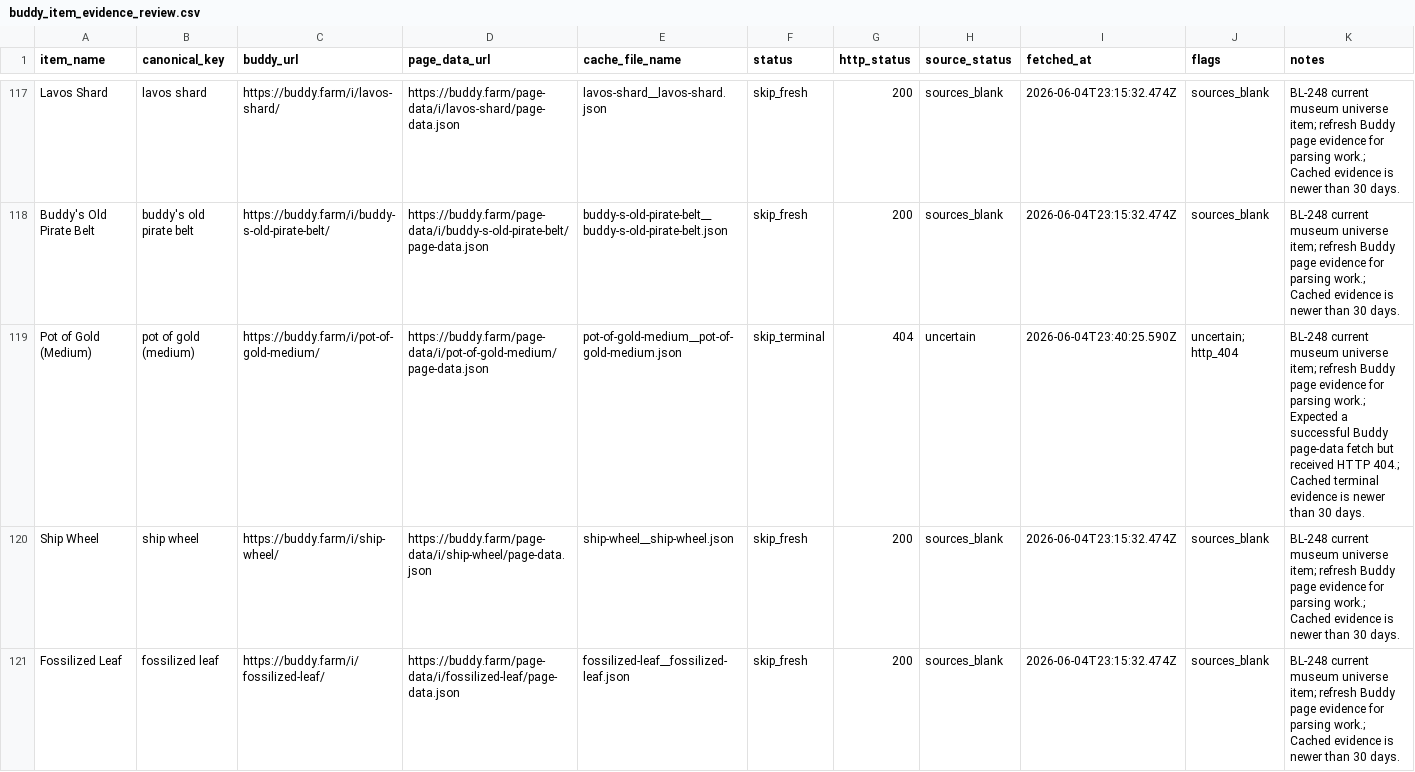
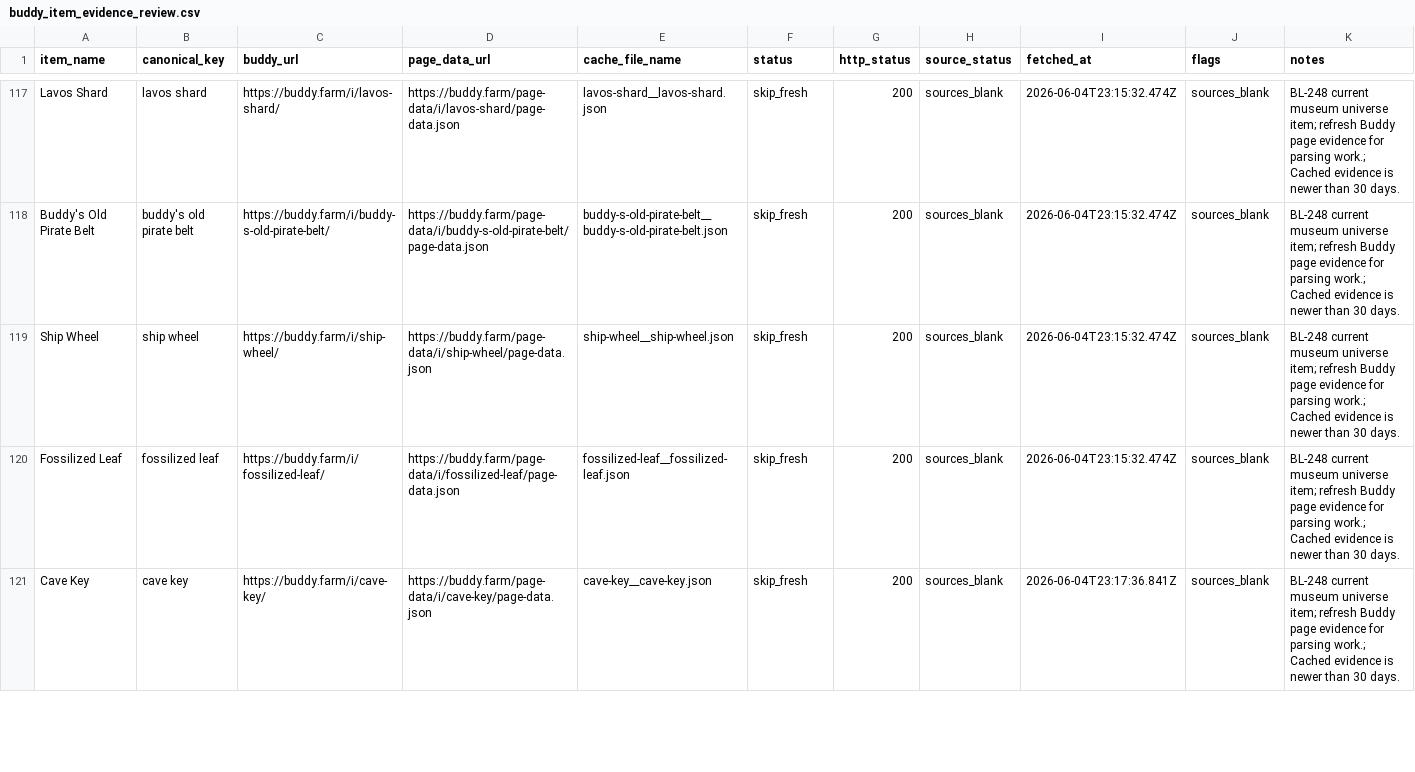
Before and after one commit to missvin/farmrpg-tools, a CSV file: probe-output/buddy-item-evidence-cache-current-2026-06-04/buddy_item_evidence_review.csv, drawn as a sheet; only a part is shown, gaps mark what is left out; the shorter side is filled out with more unchanged rows; the diff covers the shown part only.

Commit message:
fix(reference-data): repair Buddy evidence artifact

```diff
--- a/probe-output/buddy-item-evidence-cache-current-2026-06-04/buddy_item_evidence_review.csv
+++ b/probe-output/buddy-item-evidence-cache-current-2026-06-04/buddy_item_evidence_review.csv
@@ -118,3 +118,2 @@ Lavos Shard,lavos shard,https://buddy.farm/i/lavos-shard/,https://buddy.farm/pag
 Buddy's Old Pirate Belt,buddy's old pirate belt,https://buddy.farm/i/buddy-s-old-pirate-belt/,https://buddy.farm/page-data/i/buddy-s-old-pirate-belt/page-data.json,buddy-s-old-pirate-belt__buddy-s-old-pirate-belt.json,skip_fresh,200,sources_blank,2026-06-04T23:15:32.474Z,sources_blank,BL-248 current museum universe item; refresh Buddy page evidence for parsing work.; Cached evidence is newer than 30 days.
-Pot of Gold (Medium),pot of gold (medium),https://buddy.farm/i/pot-of-gold-medium/,https://buddy.farm/page-data/i/pot-of-gold-medium/page-data.json,pot-of-gold-medium__pot-of-gold-medium.json,skip_terminal,404,uncertain,2026-06-04T23:40:25.590Z,uncertain; http_404,BL-248 current museum universe item; refresh Buddy page evidence for parsing work.; Expected a successful Buddy page-data fetch but received HTTP 404.; Cached terminal evidence is newer than 30 days.
 Ship Wheel,ship wheel,https://buddy.farm/i/ship-wheel/,https://buddy.farm/page-data/i/ship-wheel/page-data.json,ship-wheel__ship-wheel.json,skip_fresh,200,sources_blank,2026-06-04T23:15:32.474Z,sources_blank,BL-248 current museum universe item; refresh Buddy page evidence for parsing work.; Cached evidence is newer than 30 days.
```
Also changed, not shown: 4 removed rows elsewhere in this file, probe-output/buddy-item-evidence-cache-current-2026-06-04/parsed-multi-source/buddy_item_multi_source_review.csv, probe-output/buddy-item-evidence-cache-current-2026-06-04/parsed-multi-source/fanout/icon_observation_candidates.csv, 26 other files.
